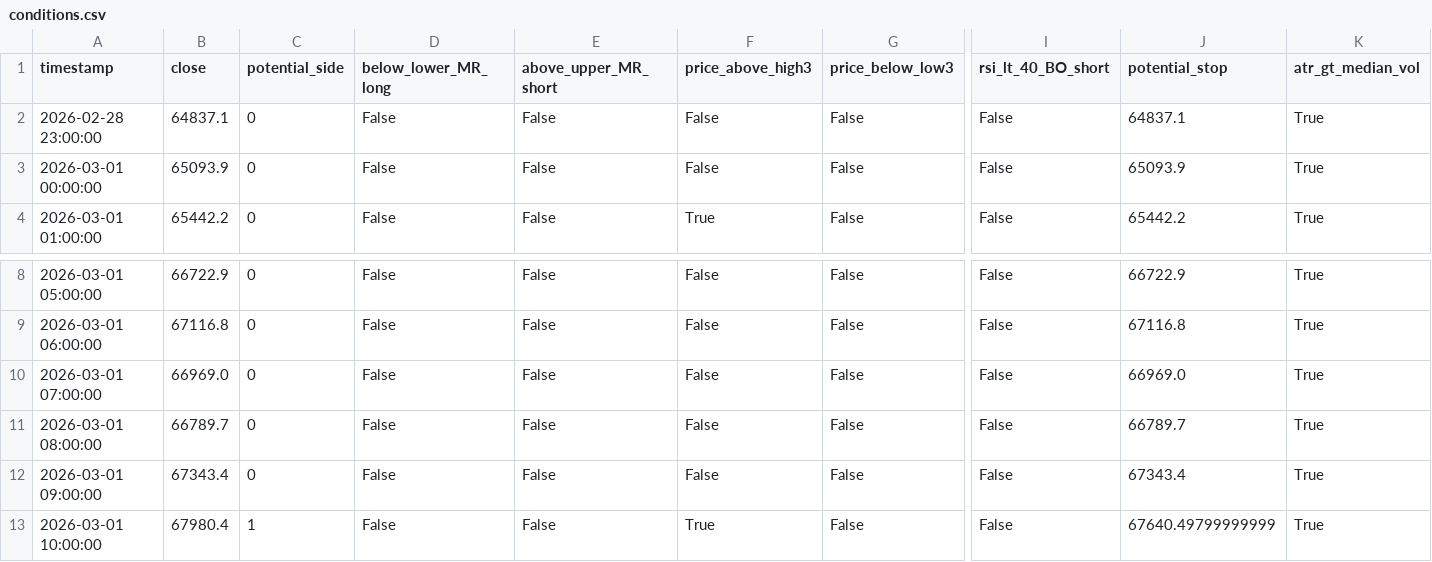
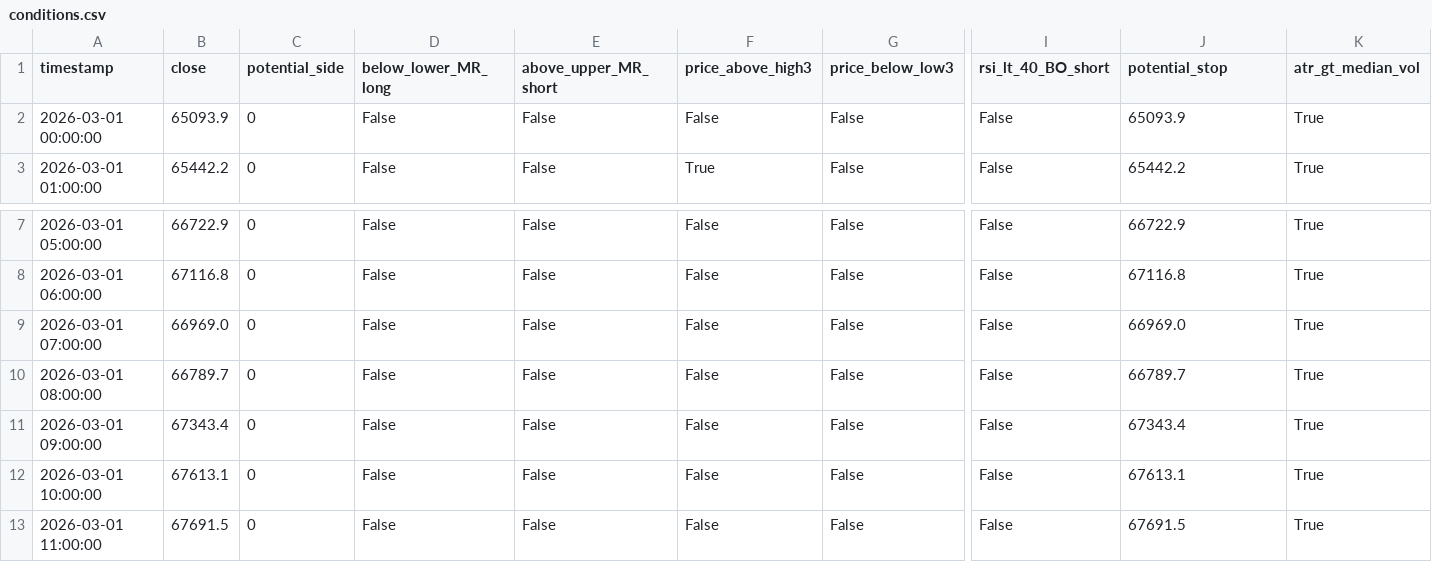
Before and after one commit to cdavocazh/btc-db-v3-cron, a CSV file: backtest_results/conditions.csv, drawn as a sheet; only a part is shown, gaps mark what is left out; removed rows and columns are numbered as before the commit, all else as after; rows hold the shown columns only; the diff names each change by its address in the sheet, - before the commit and + after, or states it on an @@ line.

```diff
--- a/backtest_results/conditions.csv
+++ b/backtest_results/conditions.csv
-row 2: 2026-02-28 23:00:00 | 64837.1 | 0 | False | False | False | False | False | 64837.1 | True
-B12 (close): 67980.4
+B12 (close): 67613.1
-C12 (potential_side): 1
+C12 (potential_side): 0
-F12 (price_above_high3): True
+F12 (price_above_high3): False
-J12 (potential_stop): 67640.49799999999
+J12 (potential_stop): 67613.1
+row 13: 2026-03-01 11:00:00 | 67691.5 | 0 | False | False | False | False | False | 67691.5 | True
```
Also changed, not shown: backtest_results/indicators.csv, 3 other files.
